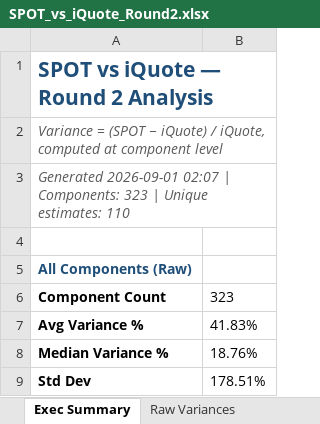
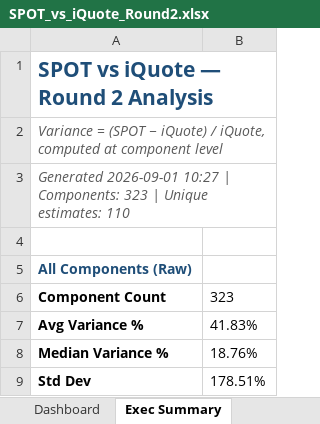
Before and after one commit to ariley-111/SPOT-Cloud-R2.0, an Excel workbook: analysis/SPOT_vs_iQuote_Round2.xlsx, sheet Exec Summary, drawn as a sheet; only a part is shown; values as stored, in another font and other column widths than the file's, no borders; the diff names each change by its address in the sheet, - before the commit and + after, or states it on an @@ line.

```diff
--- a/analysis/SPOT_vs_iQuote_Round2.xlsx (sheet Exec Summary)
+++ b/analysis/SPOT_vs_iQuote_Round2.xlsx (sheet Exec Summary)
+sheet tab: Dashboard
-A3: Generated 2026-09-01 02:07 | Components:…
+A3: Generated 2026-09-01 10:27 | Components:…
```
Also changed, not shown: sheet Qty x Customer, sheet CD Freight Cut, charts or pictures, backend/static_assets/SPOT_vs_iQuote_Round2.xlsx, 1 other file.
